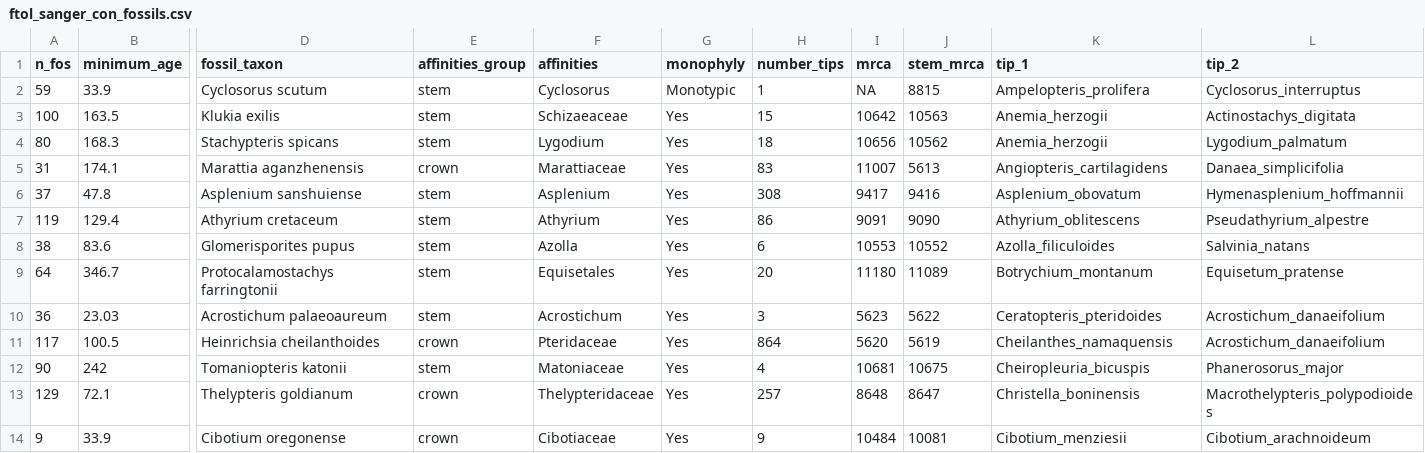
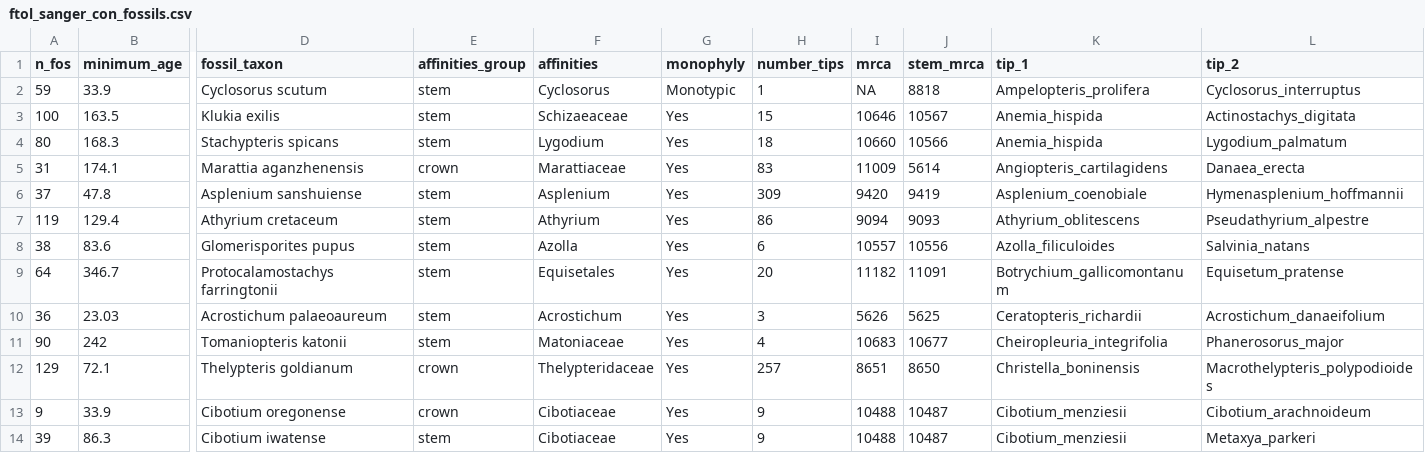
Before and after one commit to fernphy/ftol_data, a CSV file: ftol_sanger_con_fossils.csv, drawn as a sheet; only a part is shown, gaps mark what is left out; removed rows and columns are numbered as before the commit, all else as after; rows hold the shown columns only; the diff covers the shown part only; the diff names each change by its address in the sheet, - before the commit and + after, or states it on an @@ line.

```diff
--- a/ftol_sanger_con_fossils.csv
+++ b/ftol_sanger_con_fossils.csv
-J2 (stem_mrca): 8815
+J2 (stem_mrca): 8818
-I3 (mrca): 10642
+I3 (mrca): 10646
-J3 (stem_mrca): 10563
+J3 (stem_mrca): 10567
-K3:K4 (tip_1): Anemia_herzogii
+K3:K4 (tip_1): Anemia_hispida
-I4 (mrca): 10656
+I4 (mrca): 10660
-J4 (stem_mrca): 10562
+J4 (stem_mrca): 10566
-I5 (mrca): 11007
+I5 (mrca): 11009
-J5 (stem_mrca): 5613
+J5 (stem_mrca): 5614
-L5 (tip_2): Danaea_simplicifolia
+L5 (tip_2): Danaea_erecta
-H6 (number_tips): 308
+H6 (number_tips): 309
-I6 (mrca): 9417
+I6 (mrca): 9420
-J6 (stem_mrca): 9416
+J6 (stem_mrca): 9419
-K6 (tip_1): Asplenium_obovatum
+K6 (tip_1): Asplenium_coenobiale
-I7 (mrca): 9091
+I7 (mrca): 9094
-J7 (stem_mrca): 9090
+J7 (stem_mrca): 9093
-I8 (mrca): 10553
+I8 (mrca): 10557
-J8 (stem_mrca): 10552
+J8 (stem_mrca): 10556
-I9 (mrca): 11180
+I9 (mrca): 11182
-J9 (stem_mrca): 11089
+J9 (stem_mrca): 11091
-K9 (tip_1): Botrychium_montanum
+K9 (tip_1): Botrychium_gallicomontanum
-I10 (mrca): 5623
+I10 (mrca): 5626
-J10 (stem_mrca): 5622
+J10 (stem_mrca): 5625
-K10 (tip_1): Ceratopteris_pteridoides
+K10 (tip_1): Ceratopteris_richardii
-row 11: 117 | 100.5 | Heinrichsia cheilanthoides | crown | Pteridaceae | Yes | 864 | 5620 | 5619 | Cheilanthes_namaquensis | Acrostichum_danaeifolium
-I11 (mrca): 10681
+I11 (mrca): 10683
-J11 (stem_mrca): 10675
+J11 (stem_mrca): 10677
-K11 (tip_1): Cheiropleuria_bicuspis
+K11 (tip_1): Cheiropleuria_integrifolia
-I12 (mrca): 8648
+I12 (mrca): 8651
-J12 (stem_mrca): 8647
+J12 (stem_mrca): 8650
-I13 (mrca): 10484
+I13 (mrca): 10488
-J13 (stem_mrca): 10081
+J13 (stem_mrca): 10487
+row 14: 39 | 86.3 | Cibotium iwatense | stem | Cibotiaceae | Yes | 9 | 10488 | 10487 | Cibotium_menziesii | Metaxya_parkeri
```
Also changed, not shown: 2 added rows, 1 removed row and 90 edited cells elsewhere in this file, ftol_acc_table_wide.csv, ftol_plastome_parts.csv, 12 other files.
